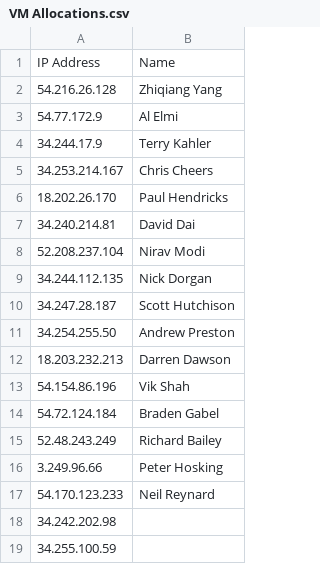
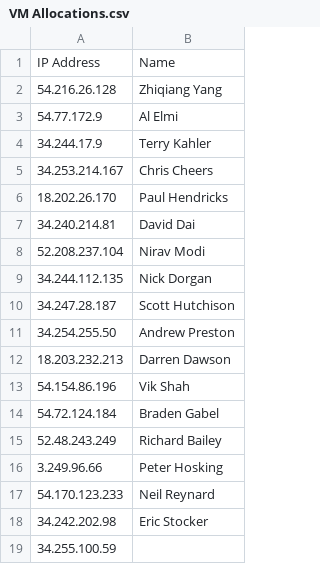
Before and after one commit to leganderson-dev/DBDevOpsInADay, a CSV file: VM Allocations.csv, drawn as a sheet.

Commit message:
Update VM Allocations.csv

```diff
--- a/VM Allocations.csv
+++ b/VM Allocations.csv
@@ -17,3 +17,3 @@ IP Address,Name
 54.170.123.233,Neil Reynard
-34.242.202.98,
+34.242.202.98,Eric Stocker
 34.255.100.59,
```
